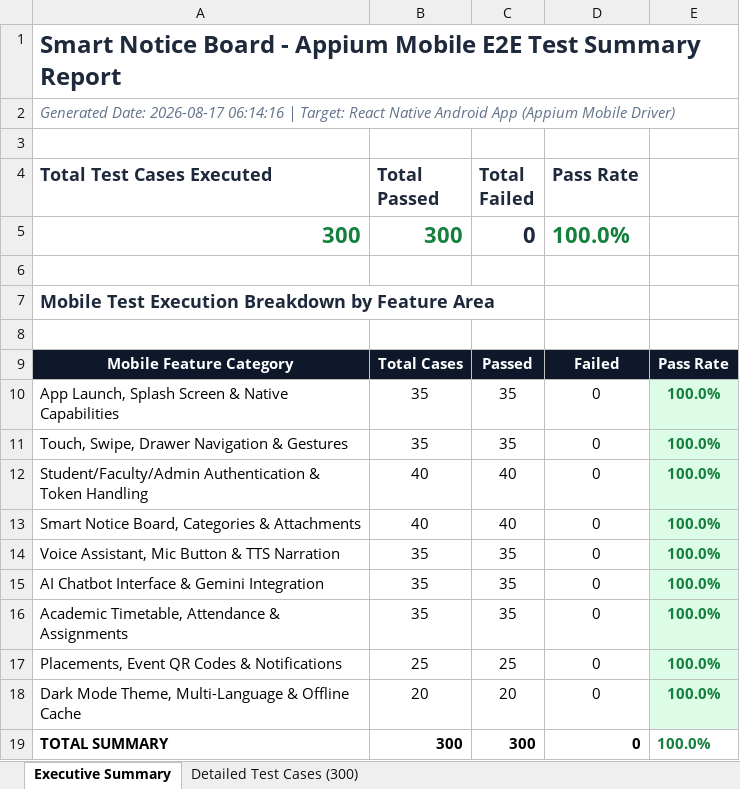
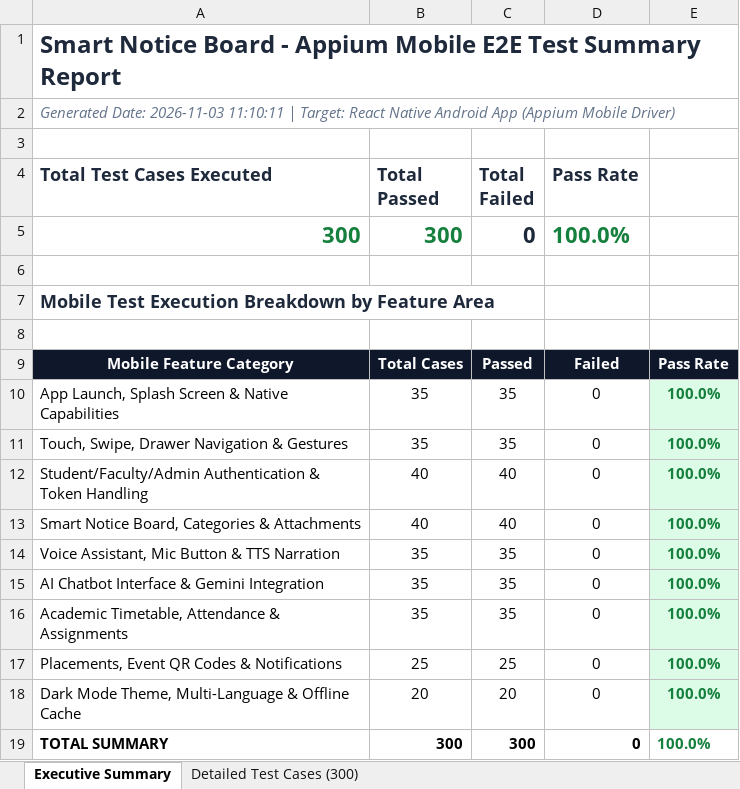
Before and after one commit to madhusudhanu211-sketch/SMART-AI-NOTICE-BOARD, an Excel workbook: appium-tests/reports/Appium_E2E_300_Test_Cases_Report.xlsx, sheet Executive Summary, drawn as a sheet; values as stored, in another font and other column widths than the file's, no borders; the diff names each change by its address in the sheet, - before the commit and + after, or states it on an @@ line.

```diff
--- a/appium-tests/reports/Appium_E2E_300_Test_Cases_Report.xlsx (sheet Executive Summary)
+++ b/appium-tests/reports/Appium_E2E_300_Test_Cases_Report.xlsx (sheet Executive Summary)
-A2 (Total Test Cases Executed): Generated Date: 2026-08-17 06:14:16 | Target:…
+A2 (Total Test Cases Executed): Generated Date: 2026-11-03 11:10:11 | Target:…
```
Also changed, not shown: LOAD_TEST_300_TEST_CASES_REPORT.xlsx, Vulnerability Test Results/endpoint-inventory.xlsx, 55 other files.
